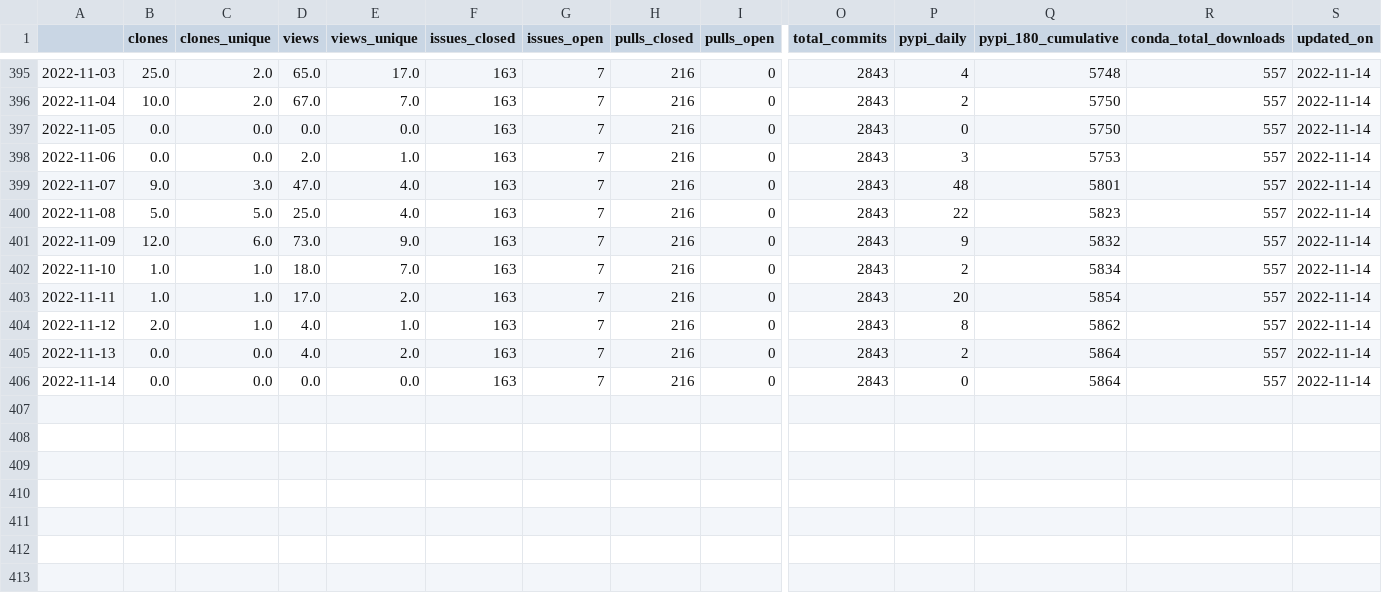
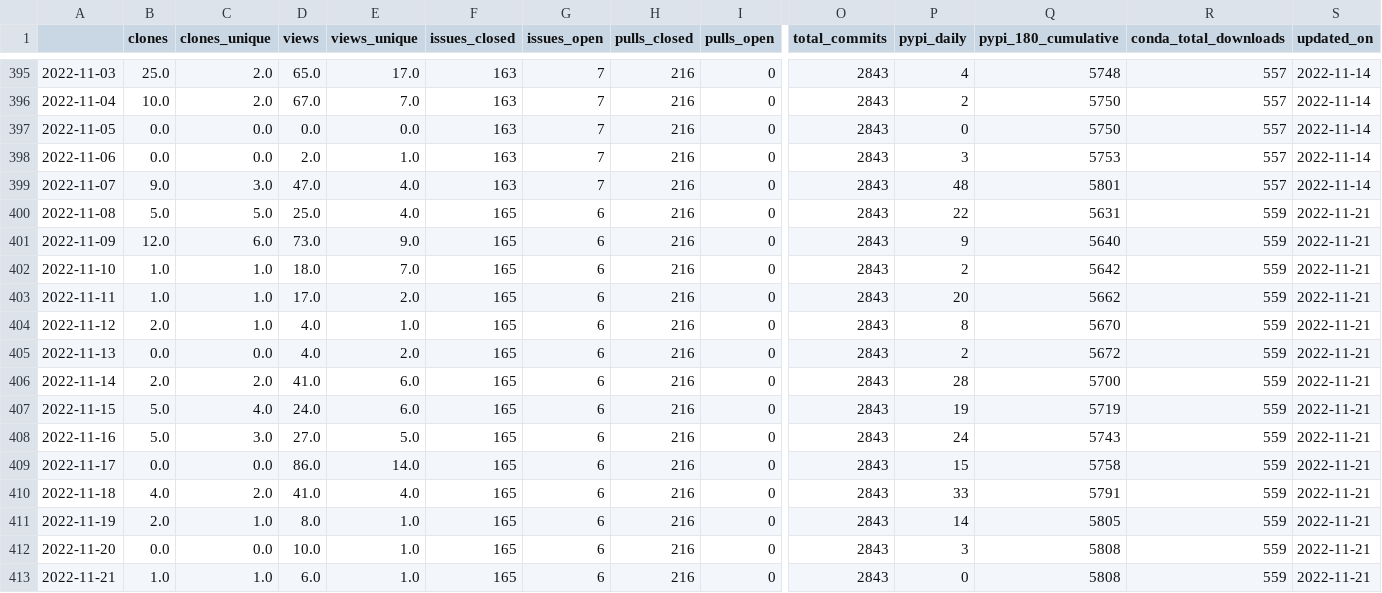
Before and after one commit to NREL/osos, a CSV file: data/rev.csv, drawn as a sheet; only a part is shown, gaps mark what is left out; rows hold the shown columns only; the diff names each change by its address in the sheet, - before the commit and + after, or states it on an @@ line.

Commit message:
update osos data and plots

```diff
--- a/data/rev.csv
+++ b/data/rev.csv
-F400:F406 (issues_closed): 163
+F400:F406 (issues_closed): 165
-G400:G406 (issues_open): 7
+G400:G406 (issues_open): 6
-Q400 (pypi_180_cumulative): 5823
+Q400 (pypi_180_cumulative): 5631
-R400:R406 (conda_total_downloads): 557
+R400:R406 (conda_total_downloads): 559
-S400:S406 (updated_on): 2022-11-14
+S400:S406 (updated_on): 2022-11-21
-Q401 (pypi_180_cumulative): 5832
+Q401 (pypi_180_cumulative): 5640
-Q402 (pypi_180_cumulative): 5834
+Q402 (pypi_180_cumulative): 5642
-Q403 (pypi_180_cumulative): 5854
+Q403 (pypi_180_cumulative): 5662
-Q404 (pypi_180_cumulative): 5862
+Q404 (pypi_180_cumulative): 5670
-Q405 (pypi_180_cumulative): 5864
+Q405 (pypi_180_cumulative): 5672
-B406 (clones): 0.0
+B406 (clones): 2.0
-C406 (clones_unique): 0.0
+C406 (clones_unique): 2.0
-D406 (views): 0.0
+D406 (views): 41.0
-E406 (views_unique): 0.0
+E406 (views_unique): 6.0
-P406 (pypi_daily): 0
+P406 (pypi_daily): 28
-Q406 (pypi_180_cumulative): 5864
+Q406 (pypi_180_cumulative): 5700
+row 407: 2022-11-15 | 5.0 | 4.0 | 24.0 | 6.0 | 165 | 6 | 216 | 0 | 2843 | 19 | 5719 | 559 | 2022-11-21
+row 408: 2022-11-16 | 5.0 | 3.0 | 27.0 | 5.0 | 165 | 6 | 216 | 0 | 2843 | 24 | 5743 | 559 | 2022-11-21
+row 409: 2022-11-17 | 0.0 | 0.0 | 86.0 | 14.0 | 165 | 6 | 216 | 0 | 2843 | 15 | 5758 | 559 | 2022-11-21
+row 410: 2022-11-18 | 4.0 | 2.0 | 41.0 | 4.0 | 165 | 6 | 216 | 0 | 2843 | 33 | 5791 | 559 | 2022-11-21
+row 411: 2022-11-19 | 2.0 | 1.0 | 8.0 | 1.0 | 165 | 6 | 216 | 0 | 2843 | 14 | 5805 | 559 | 2022-11-21
+row 412: 2022-11-20 | 0.0 | 0.0 | 10.0 | 1.0 | 165 | 6 | 216 | 0 | 2843 | 3 | 5808 | 559 | 2022-11-21
+row 413: 2022-11-21 | 1.0 | 1.0 | 6.0 | 1.0 | 165 | 6 | 216 | 0 | 2843 | 0 | 5808 | 559 | 2022-11-21
```
Also changed, not shown: data/nrwal.csv, data/phygnn.csv, 20 other files.
